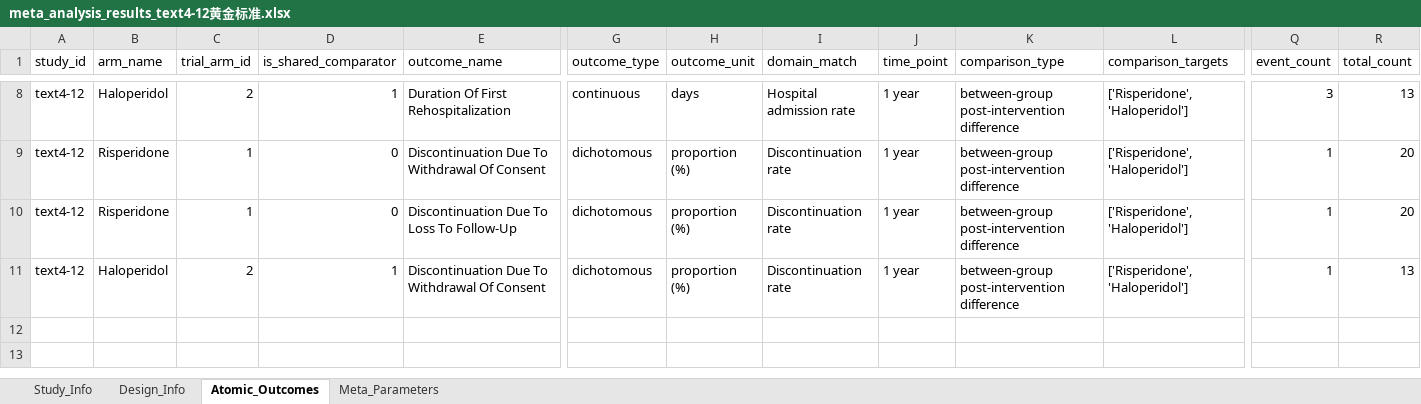
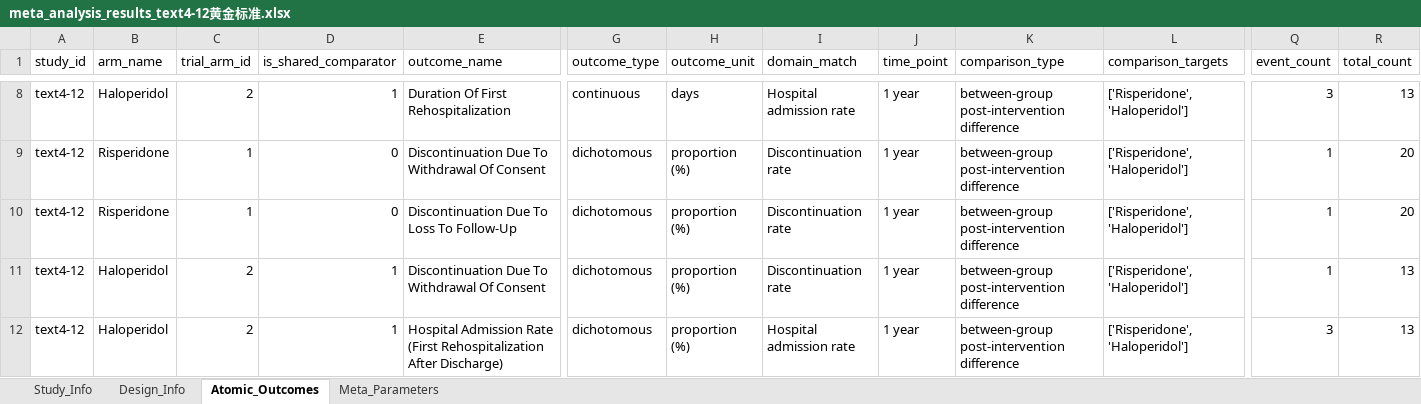
Before and after one commit to yijiajiajiajiajia/MAU-RCT-Extraction, an Excel workbook: Large-Scale Psychiatry Meta-Dataset/Gold Standard/meta_analysis_results_text4-12黄金标准.xlsx, sheet Atomic_Outcomes, drawn as a sheet; only a part is shown, gaps mark what is left out; values as stored, in another font and other column widths than the file's, no borders; rows hold the shown columns only; the diff names each change by its address in the sheet, - before the commit and + after, or states it on an @@ line.

```diff
--- a/Large-Scale Psychiatry Meta-Dataset/Gold Standard/meta_analysis_results_text4-12黄金标准.xlsx (sheet Atomic_Outcomes)
+++ b/Large-Scale Psychiatry Meta-Dataset/Gold Standard/meta_analysis_results_text4-12黄金标准.xlsx (sheet Atomic_Outcomes)
+row 12: text4-12 | Haloperidol | 2 | 1 | Hospital Admission Rate (First Rehospitalization After Discharge) | dichotomous | proportion (%) | Hospital admission rate | 1 year | between-group post-intervention difference | ['Risperidone', 'Haloperidol'] | 3 | 13
```
Also changed, not shown: Large-Scale Psychiatry Meta-Dataset/Gold Standard/meta_analysis_results_text4-16黄金标准 .xlsx, Large-Scale Psychiatry Meta-Dataset/Gold Standard/meta_analysis_results_text4-24黄金标准.xlsx, 27 other files.
